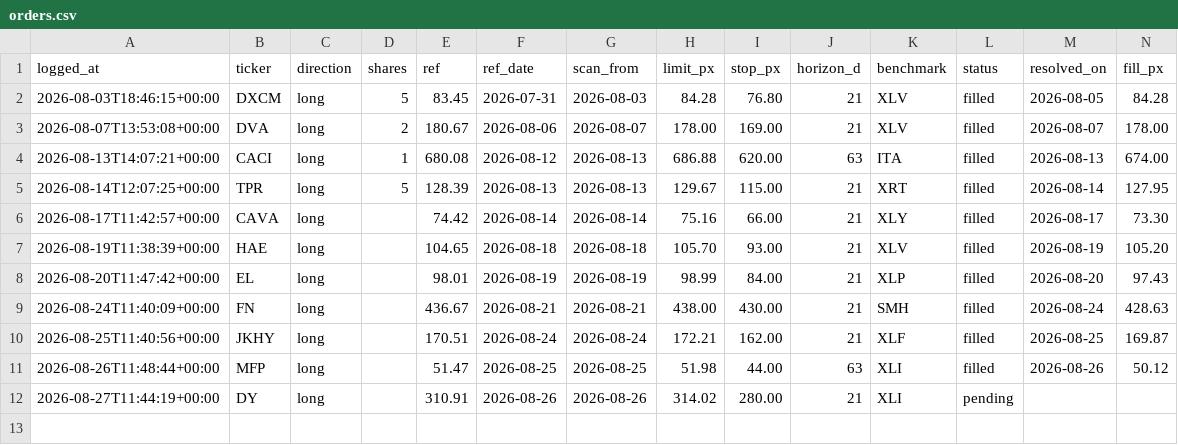
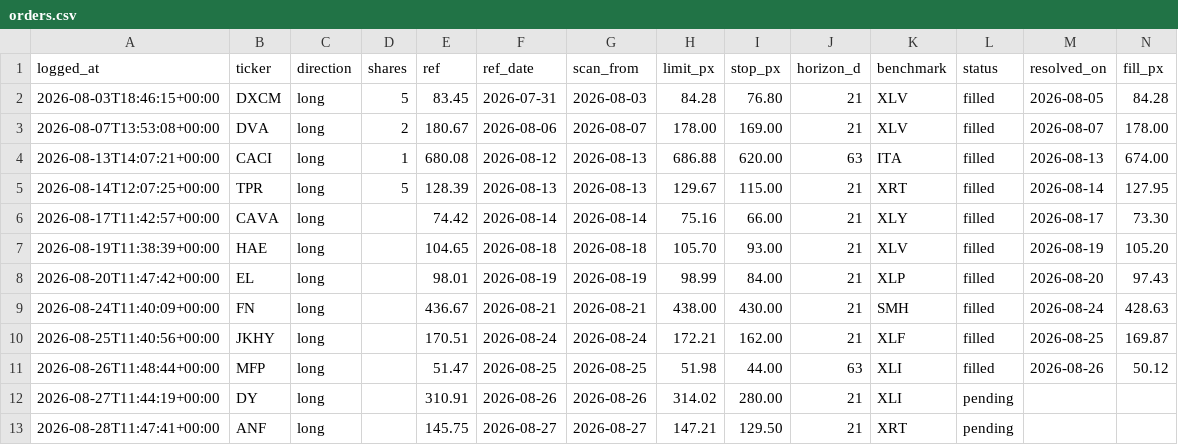
Before and after one commit to guillearria/swing-lab, a CSV file: research/orders.csv, drawn as a sheet; only a part is shown; rows hold the shown columns only; the diff names each change by its address in the sheet, - before the commit and + after, or states it on an @@ line.

```diff
--- a/research/orders.csv
+++ b/research/orders.csv
+row 13: 2026-08-28T11:47:41+00:00 | ANF | long |  | 145.75 | 2026-08-27 | 2026-08-27 | 147.21 | 129.50 | 21 | XRT | pending
```
Also changed, not shown: research/bets_catalogue.csv, 3 other files.
